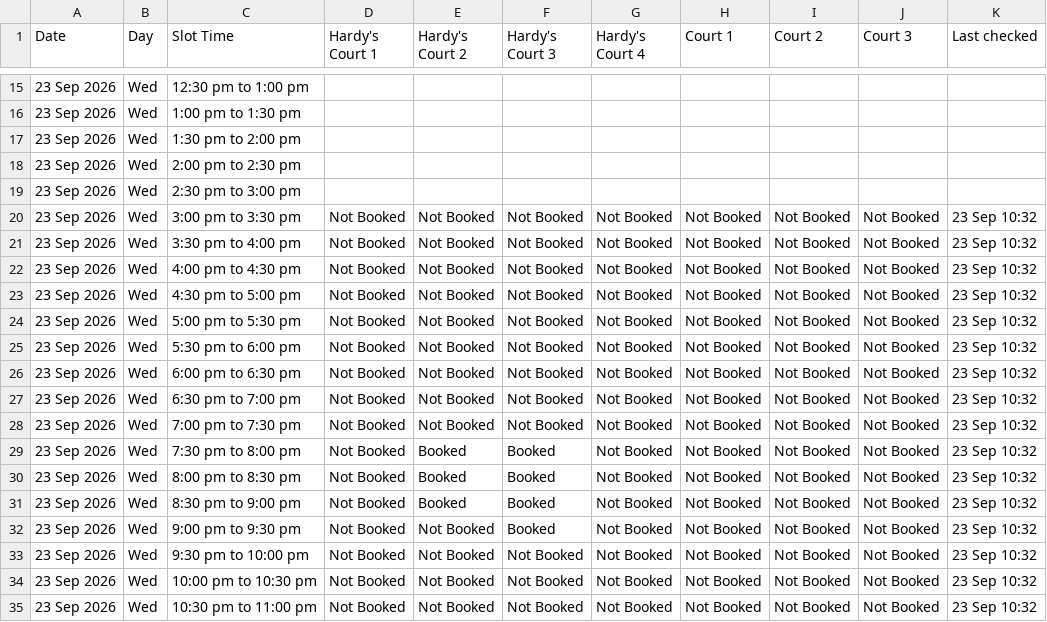
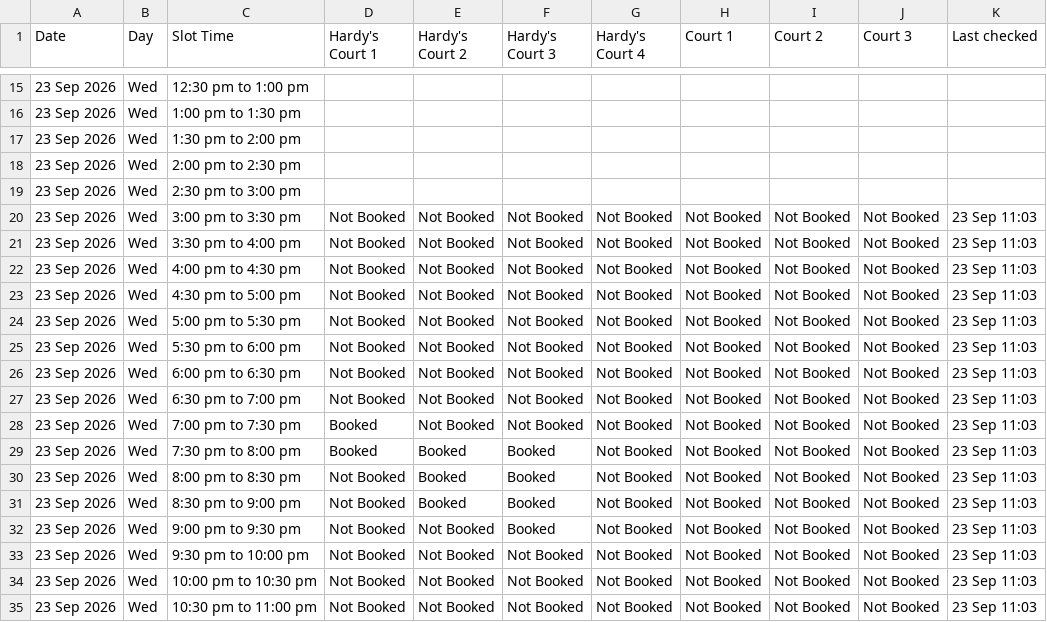
Before and after one commit to vij006/hudle-watch, a CSV file: output/venues/arena-44.csv, drawn as a sheet; only a part is shown, gaps mark what is left out.

```diff
--- a/output/venues/arena-44.csv
+++ b/output/venues/arena-44.csv
@@ -19,17 +19,17 @@ Date,Day,Slot Time,Hardy's Court 1,Hardy's Court 2,Hardy's Court 3,Hardy's Court
 23 Sep 2026,Wed,2:30 pm to 3:00 pm,,,,,,,,
-23 Sep 2026,Wed,3:00 pm to 3:30 pm,Not Booked,Not Booked,Not Booked,Not Booked,Not Booked,Not Booked,Not Booked,23 Sep 10:32
-23 Sep 2026,Wed,3:30 pm to 4:00 pm,Not Booked,Not Booked,Not Booked,Not Booked,Not Booked,Not Booked,Not Booked,23 Sep 10:32
-23 Sep 2026,Wed,4:00 pm to 4:30 pm,Not Booked,Not Booked,Not Booked,Not Booked,Not Booked,Not Booked,Not Booked,23 Sep 10:32
-23 Sep 2026,Wed,4:30 pm to 5:00 pm,Not Booked,Not Booked,Not Booked,Not Booked,Not Booked,Not Booked,Not Booked,23 Sep 10:32
-23 Sep 2026,Wed,5:00 pm to 5:30 pm,Not Booked,Not Booked,Not Booked,Not Booked,Not Booked,Not Booked,Not Booked,23 Sep 10:32
-23 Sep 2026,Wed,5:30 pm to 6:00 pm,Not Booked,Not Booked,Not Booked,Not Booked,Not Booked,Not Booked,Not Booked,23 Sep 10:32
-23 Sep 2026,Wed,6:00 pm to 6:30 pm,Not Booked,Not Booked,Not Booked,Not Booked,Not Booked,Not Booked,Not Booked,23 Sep 10:32
-23 Sep 2026,Wed,6:30 pm to 7:00 pm,Not Booked,Not Booked,Not Booked,Not Booked,Not Booked,Not Booked,Not Booked,23 Sep 10:32
-23 Sep 2026,Wed,7:00 pm to 7:30 pm,Not Booked,Not Booked,Not Booked,Not Booked,Not Booked,Not Booked,Not Booked,23 Sep 10:32
-23 Sep 2026,Wed,7:30 pm to 8:00 pm,Not Booked,Booked,Booked,Not Booked,Not Booked,Not Booked,Not Booked,23 Sep 10:32
-23 Sep 2026,Wed,8:00 pm to 8:30 pm,Not Booked,Booked,Booked,Not Booked,Not Booked,Not Booked,Not Booked,23 Sep 10:32
-23 Sep 2026,Wed,8:30 pm to 9:00 pm,Not Booked,Booked,Booked,Not Booked,Not Booked,Not Booked,Not Booked,23 Sep 10:32
-23 Sep 2026,Wed,9:00 pm to 9:30 pm,Not Booked,Not Booked,Booked,Not Booked,Not Booked,Not Booked,Not Booked,23 Sep 10:32
-23 Sep 2026,Wed,9:30 pm to 10:00 pm,Not Booked,Not Booked,Not Booked,Not Booked,Not Booked,Not Booked,Not Booked,23 Sep 10:32
-23 Sep 2026,Wed,10:00 pm to 10:30 pm,Not Booked,Not Booked,Not Booked,Not Booked,Not Booked,Not Booked,Not Booked,23 Sep 10:32
-23 Sep 2026,Wed,10:30 pm to 11:00 pm,Not Booked,Not Booked,Not Booked,Not Booked,Not Booked,Not Booked,Not Booked,23 Sep 10:32
+23 Sep 2026,Wed,3:00 pm to 3:30 pm,Not Booked,Not Booked,Not Booked,Not Booked,Not Booked,Not Booked,Not Booked,23 Sep 11:03
+23 Sep 2026,Wed,3:30 pm to 4:00 pm,Not Booked,Not Booked,Not Booked,Not Booked,Not Booked,Not Booked,Not Booked,23 Sep 11:03
+23 Sep 2026,Wed,4:00 pm to 4:30 pm,Not Booked,Not Booked,Not Booked,Not Booked,Not Booked,Not Booked,Not Booked,23 Sep 11:03
+23 Sep 2026,Wed,4:30 pm to 5:00 pm,Not Booked,Not Booked,Not Booked,Not Booked,Not Booked,Not Booked,Not Booked,23 Sep 11:03
+23 Sep 2026,Wed,5:00 pm to 5:30 pm,Not Booked,Not Booked,Not Booked,Not Booked,Not Booked,Not Booked,Not Booked,23 Sep 11:03
+23 Sep 2026,Wed,5:30 pm to 6:00 pm,Not Booked,Not Booked,Not Booked,Not Booked,Not Booked,Not Booked,Not Booked,23 Sep 11:03
+23 Sep 2026,Wed,6:00 pm to 6:30 pm,Not Booked,Not Booked,Not Booked,Not Booked,Not Booked,Not Booked,Not Booked,23 Sep 11:03
+23 Sep 2026,Wed,6:30 pm to 7:00 pm,Not Booked,Not Booked,Not Booked,Not Booked,Not Booked,Not Booked,Not Booked,23 Sep 11:03
+23 Sep 2026,Wed,7:00 pm to 7:30 pm,Booked,Not Booked,Not Booked,Not Booked,Not Booked,Not Booked,Not Booked,23 Sep 11:03
+23 Sep 2026,Wed,7:30 pm to 8:00 pm,Booked,Booked,Booked,Not Booked,Not Booked,Not Booked,Not Booked,23 Sep 11:03
+23 Sep 2026,Wed,8:00 pm to 8:30 pm,Not Booked,Booked,Booked,Not Booked,Not Booked,Not Booked,Not Booked,23 Sep 11:03
+23 Sep 2026,Wed,8:30 pm to 9:00 pm,Not Booked,Booked,Booked,Not Booked,Not Booked,Not Booked,Not Booked,23 Sep 11:03
+23 Sep 2026,Wed,9:00 pm to 9:30 pm,Not Booked,Not Booked,Booked,Not Booked,Not Booked,Not Booked,Not Booked,23 Sep 11:03
+23 Sep 2026,Wed,9:30 pm to 10:00 pm,Not Booked,Not Booked,Not Booked,Not Booked,Not Booked,Not Booked,Not Booked,23 Sep 11:03
+23 Sep 2026,Wed,10:00 pm to 10:30 pm,Not Booked,Not Booked,Not Booked,Not Booked,Not Booked,Not Booked,Not Booked,23 Sep 11:03
+23 Sep 2026,Wed,10:30 pm to 11:00 pm,Not Booked,Not Booked,Not Booked,Not Booked,Not Booked,Not Booked,Not Booked,23 Sep 11:03
```
Also changed, not shown: output/byday/day0.csv, output/grid.csv, 23 other files.
